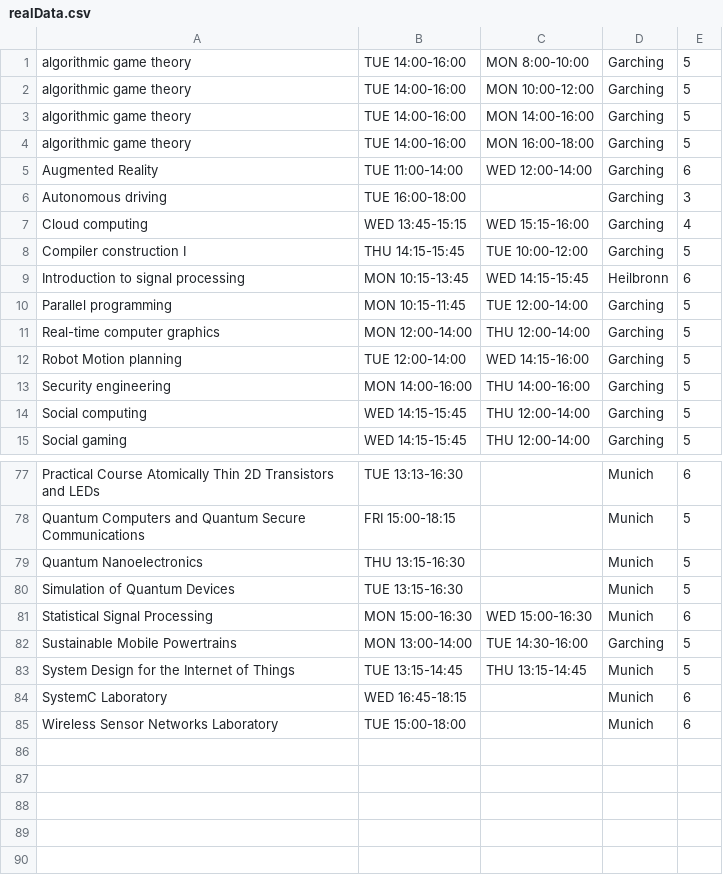
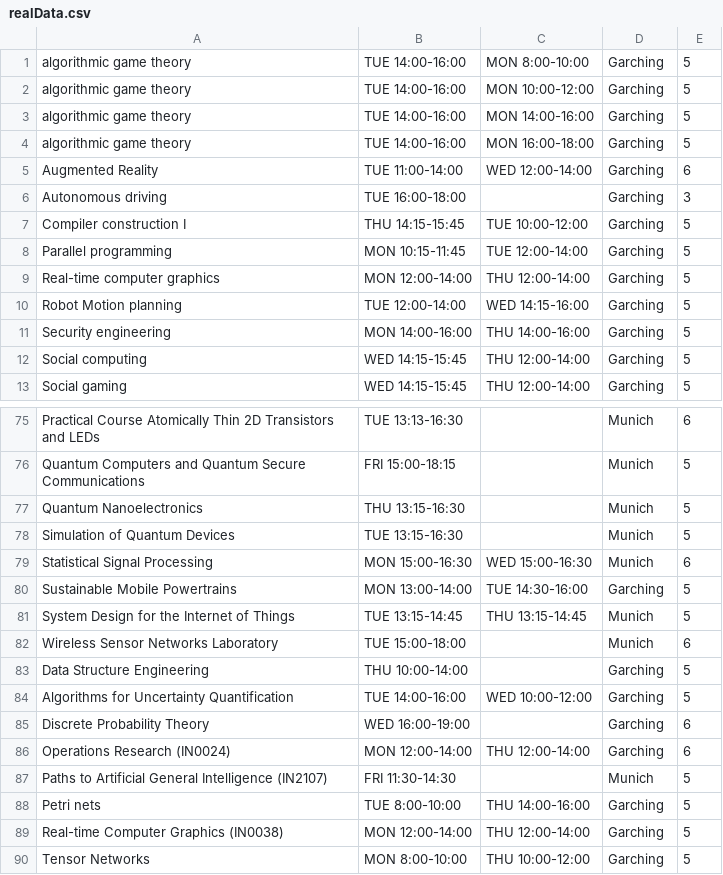
Before and after one commit to vawerekax/PythonScheduler, a CSV file: realData.csv, drawn as a sheet; only a part is shown, gaps mark what is left out.

Commit message:
Add files via upload

```diff
--- a/realData.csv
+++ b/realData.csv
@@ -6,5 +6,3 @@ Augmented Reality,TUE 11:00-14:00,WED 12:00-14:00,Garching,6
 Autonomous driving,TUE 16:00-18:00,,Garching,3
-Cloud computing,WED 13:45-15:15,WED 15:15-16:00,Garching,4
 Compiler construction I,THU 14:15-15:45,TUE 10:00-12:00,Garching,5
-Introduction to signal processing,MON 10:15-13:45,WED 14:15-15:45,Heilbronn,6
 Parallel programming,MON 10:15-11:45,TUE 12:00-14:00,Garching,5
@@ -83,3 +81,10 @@ Sustainable Mobile Powertrains ,MON 13:00-14:00,TUE 14:30-16:00,Garching,5
 System Design for the Internet of Things ,TUE 13:15-14:45,THU 13:15-14:45,Munich,5
-SystemC Laboratory ,WED 16:45-18:15,,Munich,6
 Wireless Sensor Networks Laboratory ,TUE 15:00-18:00,,Munich,6
+Data Structure Engineering,THU 10:00-14:00,,Garching,5
+Algorithms for Uncertainty Quantification,TUE 14:00-16:00,WED 10:00-12:00,Garching,5
+Discrete Probability Theory,WED 16:00-19:00,,Garching,6
+Operations Research (IN0024) ,MON 12:00-14:00,THU 12:00-14:00,Garching,6
+Paths to Artificial General Intelligence (IN2107) ,FRI 11:30-14:30,,Munich,5
+Petri nets,TUE 8:00-10:00,THU 14:00-16:00,Garching,5
+Real-time Computer Graphics (IN0038) ,MON 12:00-14:00,THU 12:00-14:00,Garching,5
+Tensor Networks,MON 8:00-10:00,THU 10:00-12:00,Garching,5
```
